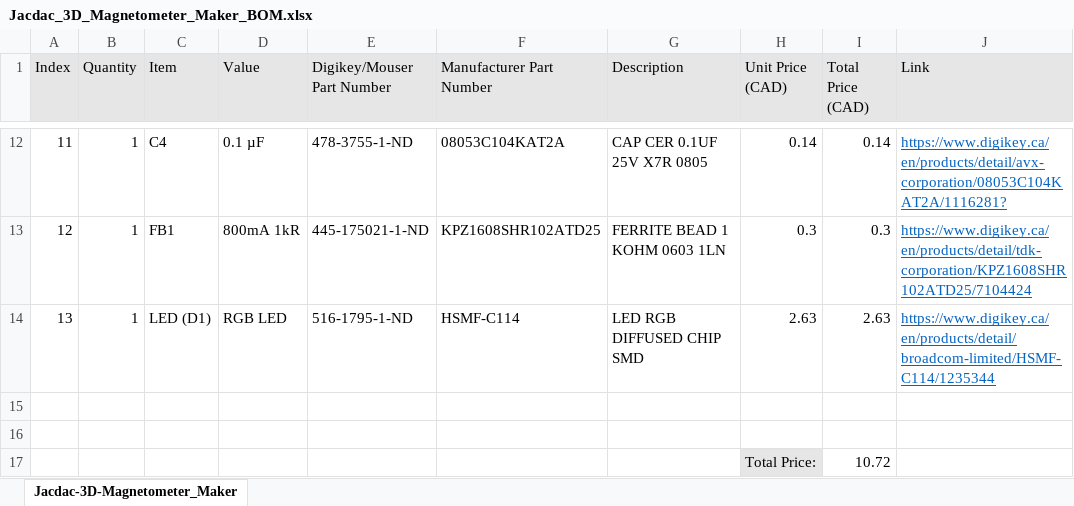
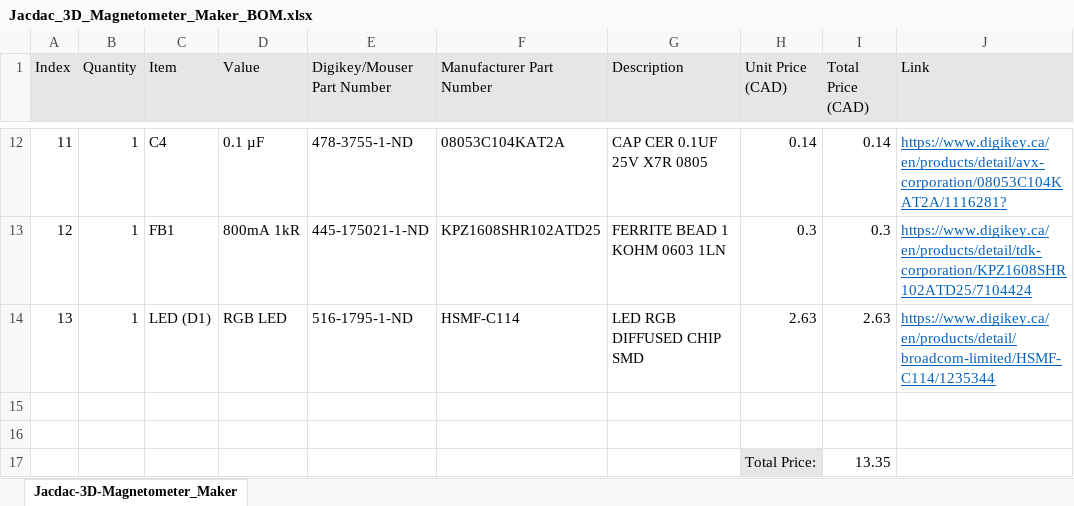
Before and after one commit to milador/Jacdac-3D-Magnetometer, an Excel workbook: Components/Jacdac_3D_Magnetometer_Maker_BOM.xlsx, sheet Jacdac-3D-Magnetometer_Maker, drawn as a sheet; only a part is shown, gaps mark what is left out; values as stored, in another font and other column widths than the file's, no borders; the diff names each change by its address in the sheet, - before the commit and + after, or states it on an @@ line.

```diff
--- a/Components/Jacdac_3D_Magnetometer_Maker_BOM.xlsx (sheet Jacdac-3D-Magnetometer_Maker)
+++ b/Components/Jacdac_3D_Magnetometer_Maker_BOM.xlsx (sheet Jacdac-3D-Magnetometer_Maker)
-I17 (Total Price (CAD)): 10.72
+I17 (Total Price (CAD)): 13.35
```
Also changed, not shown: Components/Jacdac_3D_Magnetometer_BOM.xlsx, 4 other files.
